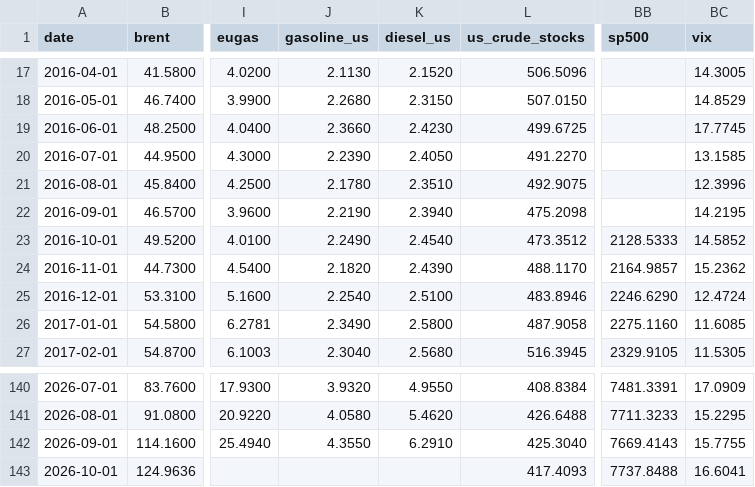
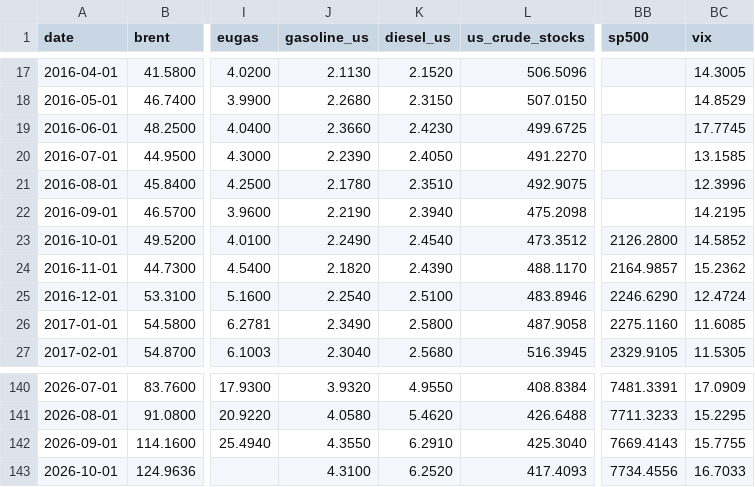
Before and after one commit to matiasputkonen/oljymalli, a CSV file: data/panel_monthly.csv, drawn as a sheet; only a part is shown, gaps mark what is left out; the diff names each change by its address in the sheet, - before the commit and + after, or states it on an @@ line.

```diff
--- a/data/panel_monthly.csv
+++ b/data/panel_monthly.csv
-BB23 (sp500): 2128.5333
+BB23 (sp500): 2126.2800
-J143 (gasoline_us): (empty)
+J143 (gasoline_us): 4.3100
-K143 (diesel_us): (empty)
+K143 (diesel_us): 6.2520
-BB143 (sp500): 7737.8488
+BB143 (sp500): 7734.4556
-BC143 (vix): 16.6041
+BC143 (vix): 16.7033
```
Also changed, not shown: data/forecast_log.csv, data/raw/fred_Diesel_US_m.csv, 47 other files.
